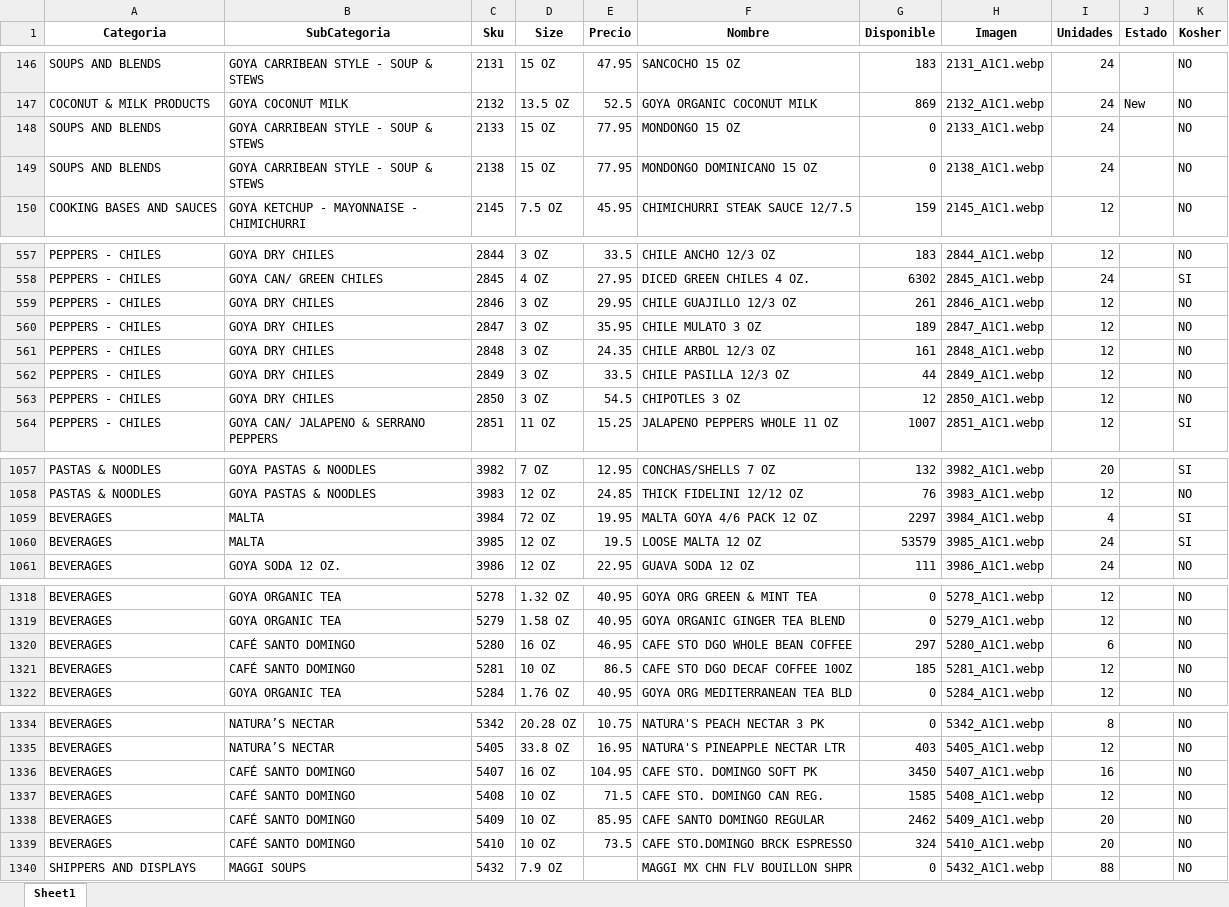
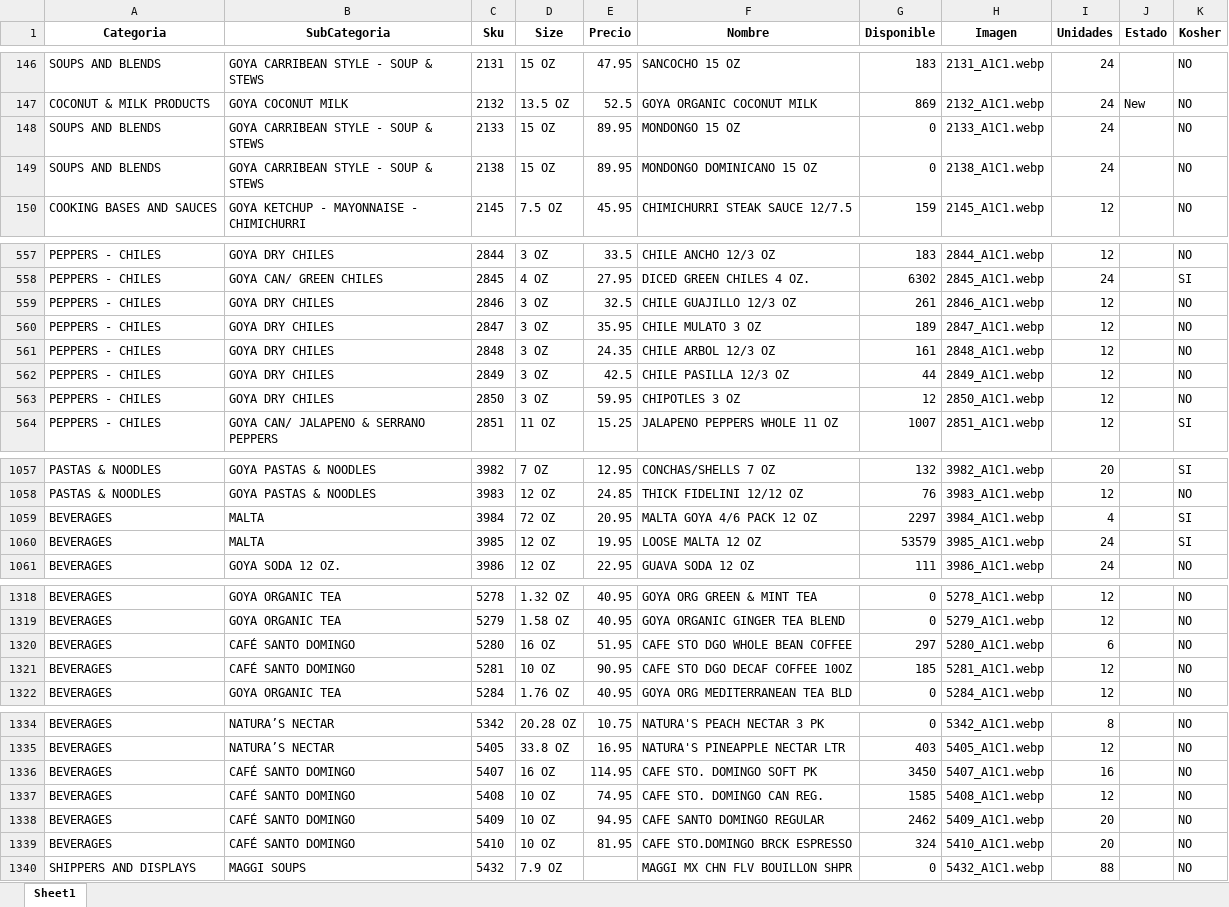
Before and after one commit to JamilJuez/jay-app, an Excel workbook: productos.xlsx, sheet Sheet1, drawn as a sheet; only a part is shown, gaps mark what is left out; values as stored, in another font and other column widths than the file's, no borders; the diff covers the shown part only; the diff names each change by its address in the sheet, - before the commit and + after, or states it on an @@ line.

Commit message:
actualizar precios

```diff
--- a/productos.xlsx (sheet Sheet1)
+++ b/productos.xlsx (sheet Sheet1)
-E148:E149 (Precio): 77.95
+E148:E149 (Precio): 89.95
-E559 (Precio): 29.95
+E559 (Precio): 32.5
-E562 (Precio): 33.5
+E562 (Precio): 42.5
-E563 (Precio): 54.5
+E563 (Precio): 59.95
-E1059 (Precio): 19.95
+E1059 (Precio): 20.95
-E1060 (Precio): 19.5
+E1060 (Precio): 19.95
-E1320 (Precio): 46.95
+E1320 (Precio): 51.95
-E1321 (Precio): 86.5
+E1321 (Precio): 90.95
-E1336 (Precio): 104.95
+E1336 (Precio): 114.95
-E1337 (Precio): 71.5
+E1337 (Precio): 74.95
-E1338 (Precio): 85.95
+E1338 (Precio): 94.95
-E1339 (Precio): 73.5
+E1339 (Precio): 81.95
```
Also changed, not shown: 4 edited cells elsewhere in this sheet, 2 other files.
